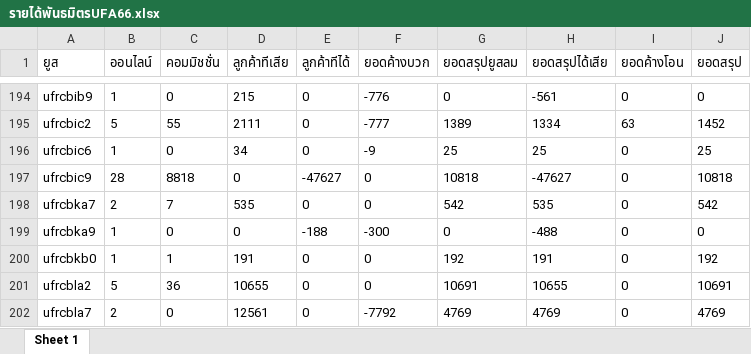
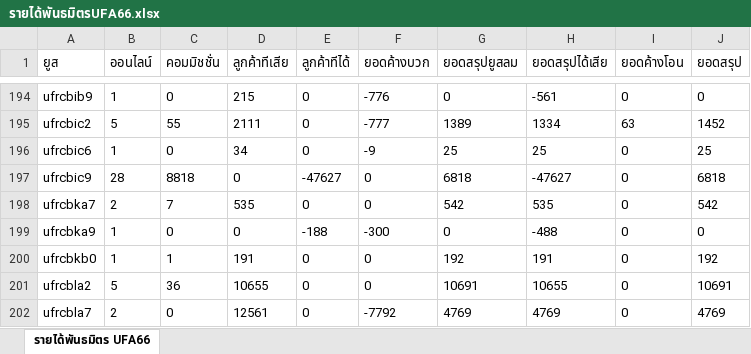
Before and after one commit to MEE-POONG/ag-service, an Excel workbook: รายได้พันธมิตรUFA66.xlsx, sheet รายได้พันธมิตร UFA66, drawn as a sheet; only a part is shown, gaps mark what is left out; values as stored, in another font and other column widths than the file's, no borders; the diff names each change by its address in the sheet, - before the commit and + after, or states it on an @@ line.

```diff
--- a/รายได้พันธมิตรUFA66.xlsx (sheet รายได้พันธมิตร UFA66)
+++ b/รายได้พันธมิตรUFA66.xlsx (sheet รายได้พันธมิตร UFA66)
-sheet tab: Sheet 1
+sheet tab: รายได้พันธมิตร UFA66
-G197 (ยอดสรุปยูสลม): 10818
+G197 (ยอดสรุปยูสลม): 6818
-J197 (ยอดสรุป): 10818
+J197 (ยอดสรุป): 6818
```
Also changed, not shown: 1 other file.
